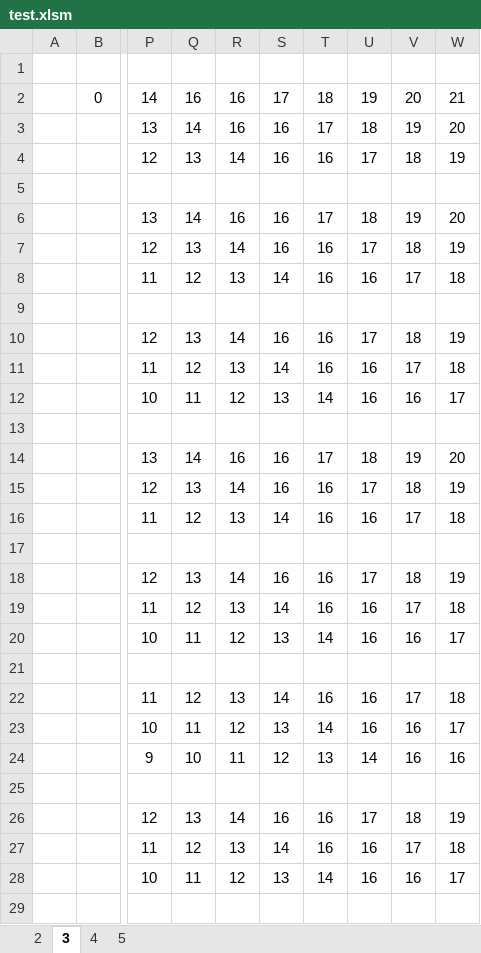
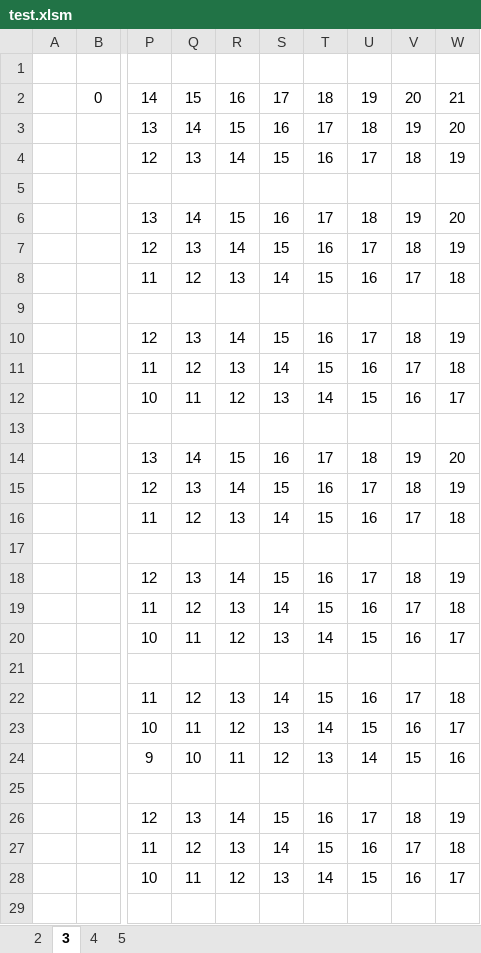
Before and after one commit to beru/blur_filter, an Excel workbook: docs/test.xlsm, sheet 3, drawn as a sheet; only a part is shown, gaps mark what is left out; values as stored, in another font and other column widths than the file's, no borders; the diff covers the shown part only; the diff names each change by its address in the sheet, - before the commit and + after, or states it on an @@ line.

```diff
--- a/docs/test.xlsm (sheet 3)
+++ b/docs/test.xlsm (sheet 3)
-Q2: 16
+Q2: 15
-R3: 16
+R3: 15
-S4: 16
+S4: 15
-R6: 16
+R6: 15
-S7: 16
+S7: 15
-T8: 16
+T8: 15
-S10: 16
+S10: 15
-T11: 16
+T11: 15
-U12: 16
+U12: 15
-R14: 16
+R14: 15
-S15: 16
+S15: 15
-T16: 16
+T16: 15
-S18: 16
+S18: 15
-T19: 16
+T19: 15
-U20: 16
+U20: 15
-T22: 16
+T22: 15
-U23: 16
+U23: 15
-V24: 16
+V24: 15
-S26: 16
+S26: 15
-T27: 16
+T27: 15
-U28: 16
+U28: 15
```
Also changed, not shown: 60 edited cells elsewhere in this sheet.
